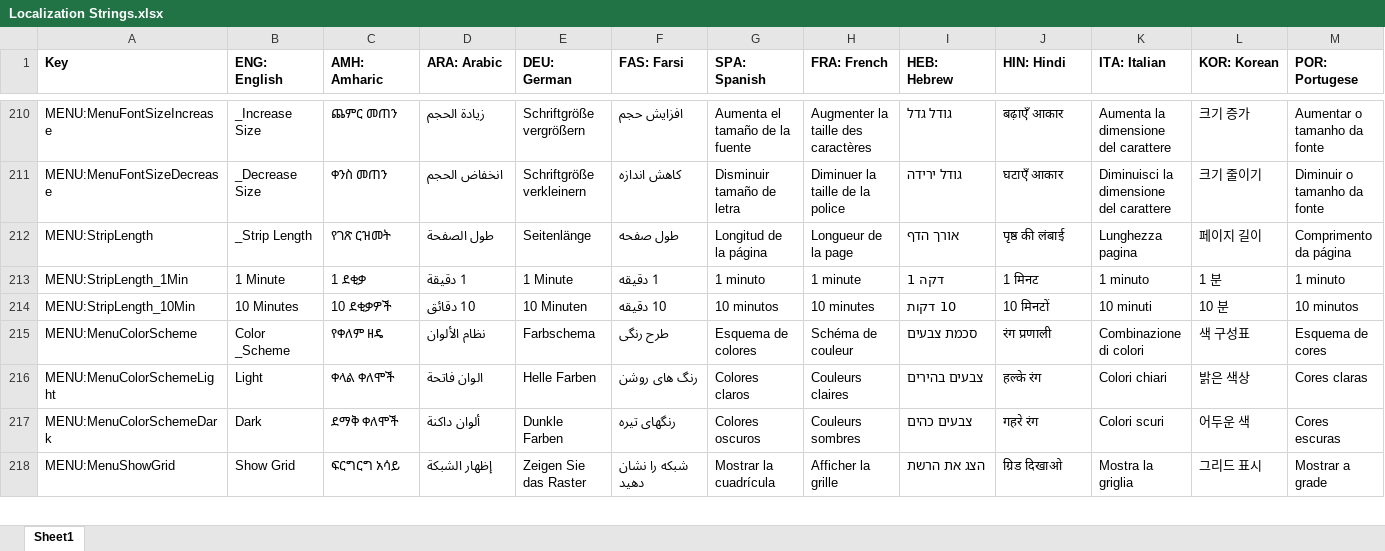
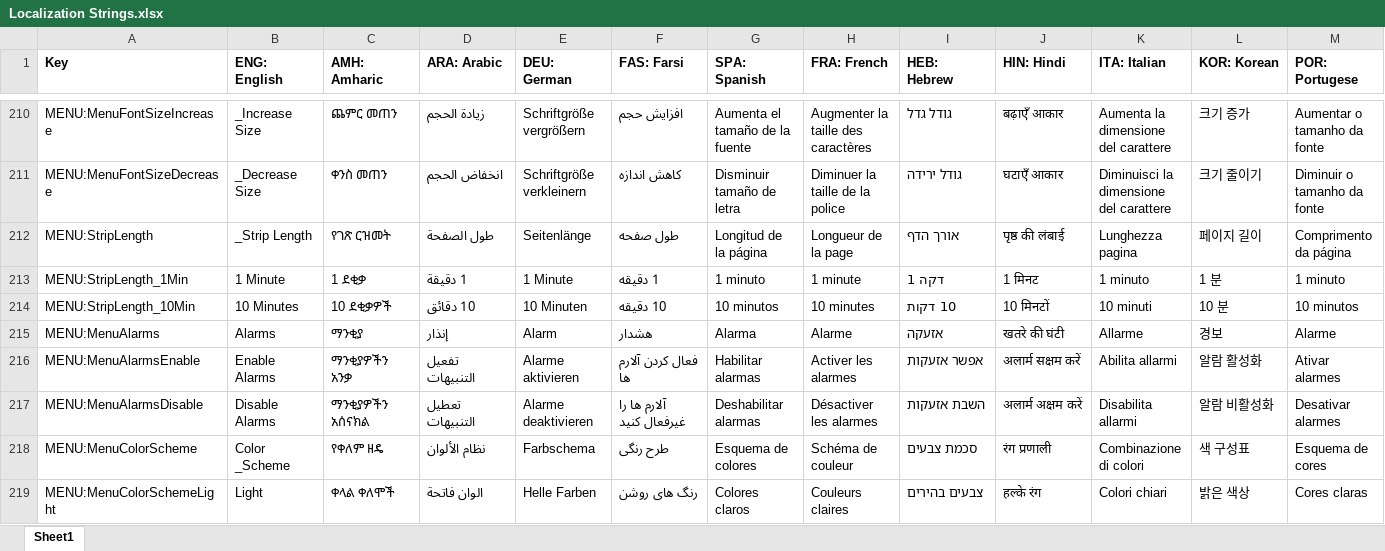
Before and after one commit to tanjera/infirmary-integrated, an Excel workbook: II Library/Localization Strings.xlsx, sheet Sheet1, drawn as a sheet; only a part is shown, gaps mark what is left out; the shorter side is filled out with more unchanged rows; values as stored, in another font and other column widths than the file's, no borders; rows hold the shown columns only; the diff names each change by its address in the sheet, - before the commit and + after, or states it on an @@ line.

Commit message:
IISIM 2.1.2 Debugging and QoL re: Alarms, Bugfixes - Implemented MenuItems for DeviceMonitor to enable/disable Alarms   - Sets all alarms to enabled/disabled, takes effect on alarm timer tick   - Strings localized to all supported languages - Much more graceful fix for issue #140   - Created DeviceWindow : Window ... re-factored redundant Device code   - Implemented window State (Running, Paused, Closed)     - If set to "Closed", will re-instantiate Device on attempt to re-open - Much more graceful implementation of visual alarm triggering on Numerics   - Implemented a traditional timer and event triggering system   - Replaced the while(true) and while(!Closed) loops previously used!!   - Appears to have fixed issue with threads remaining alive after App.Exit()!!

```diff
--- a/II Library/Localization Strings.xlsx (sheet Sheet1)
+++ b/II Library/Localization Strings.xlsx (sheet Sheet1)
+row 215: MENU:MenuAlarms | Alarms | ማንቂያ | إنذار | Alarm | هشدار | Alarma | Alarme | אזעקה | खतरे की घंटी | Allarme | 경보 | Alarme
+row 216: MENU:MenuAlarmsEnable | Enable Alarms | ማንቂያዎችን አንቃ | تفعيل التنبيهات | Alarme aktivieren | فعال کردن آلارم ها | Habilitar alarmas | Activer les alarmes | אפשר אזעקות | अलार्म सक्षम करें | Abilita allarmi | 알람 활성화 | Ativar alarmes
+row 217: MENU:MenuAlarmsDisable | Disable Alarms | ማንቂያዎችን አሰናክል | تعطيل التنبيهات | Alarme deaktivieren | آلارم ها را غیرفعال کنید | Deshabilitar alarmas | Désactiver les alarmes | השבת אזעקות | अलार्म अक्षम करें | Disabilita allarmi | 알람 비활성화 | Desativar alarmes
```
Also changed, not shown: 16 other files.
